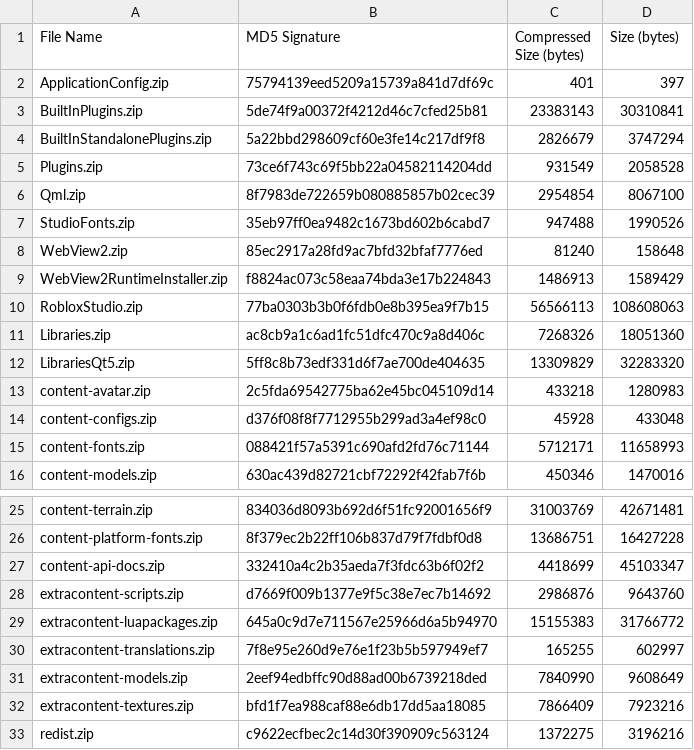
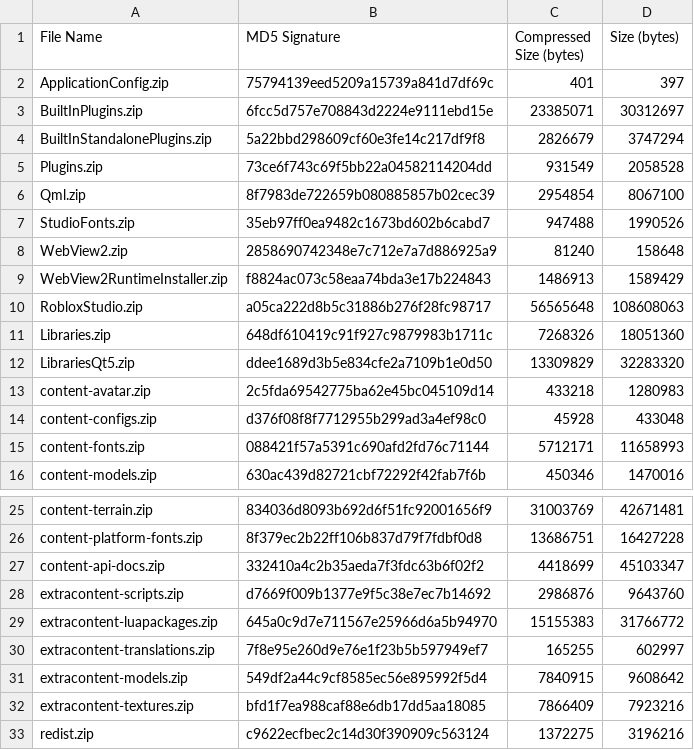
Before and after one commit to regginator/Roblox-Client-Tracker, a CSV file: rbxPkgManifest.csv, drawn as a sheet; only a part is shown, gaps mark what is left out.

```diff
--- a/rbxPkgManifest.csv
+++ b/rbxPkgManifest.csv
@@ -2,3 +2,3 @@ File Name,MD5 Signature,Compressed Size (bytes),Size (bytes)
 ApplicationConfig.zip,75794139eed5209a15739a841d7df69c,401,397
-BuiltInPlugins.zip,5de74f9a00372f4212d46c7cfed25b81,23383143,30310841
+BuiltInPlugins.zip,6fcc5d757e708843d2224e9111ebd15e,23385071,30312697
 BuiltInStandalonePlugins.zip,5a22bbd298609cf60e3fe14c217df9f8,2826679,3747294
@@ -7,7 +7,7 @@ Qml.zip,8f7983de722659b080885857b02cec39,2954854,8067100
 StudioFonts.zip,35eb97ff0ea9482c1673bd602b6cabd7,947488,1990526
-WebView2.zip,85ec2917a28fd9ac7bfd32bfaf7776ed,81240,158648
+WebView2.zip,2858690742348e7c712e7a7d886925a9,81240,158648
 WebView2RuntimeInstaller.zip,f8824ac073c58eaa74bda3e17b224843,1486913,1589429
-RobloxStudio.zip,77ba0303b3b0f6fdb0e8b395ea9f7b15,56566113,108608063
-Libraries.zip,ac8cb9a1c6ad1fc51dfc470c9a8d406c,7268326,18051360
-LibrariesQt5.zip,5ff8c8b73edf331d6f7ae700de404635,13309829,32283320
+RobloxStudio.zip,a05ca222d8b5c31886b276f28fc98717,56565648,108608063
+Libraries.zip,648df610419c91f927c9879983b1711c,7268326,18051360
+LibrariesQt5.zip,ddee1689d3b5e834cfe2a7109b1e0d50,13309829,32283320
 content-avatar.zip,2c5fda69542775ba62e45bc045109d14,433218,1280983
@@ -30,3 +30,3 @@ extracontent-luapackages.zip,645a0c9d7e711567e25966d6a5b94970,15155383,31766772
 extracontent-translations.zip,7f8e95e260d9e76e1f23b5b597949ef7,165255,602997
-extracontent-models.zip,2eef94edbffc90d88ad00b6739218ded,7840990,9608649
+extracontent-models.zip,549df2a44c9cf8585ec56e895992f5d4,7840915,9608642
 extracontent-textures.zip,bfd1f7ea988caf88e6db17dd5aa18085,7866409,7923216
```
Also changed, not shown: 43 other files.
